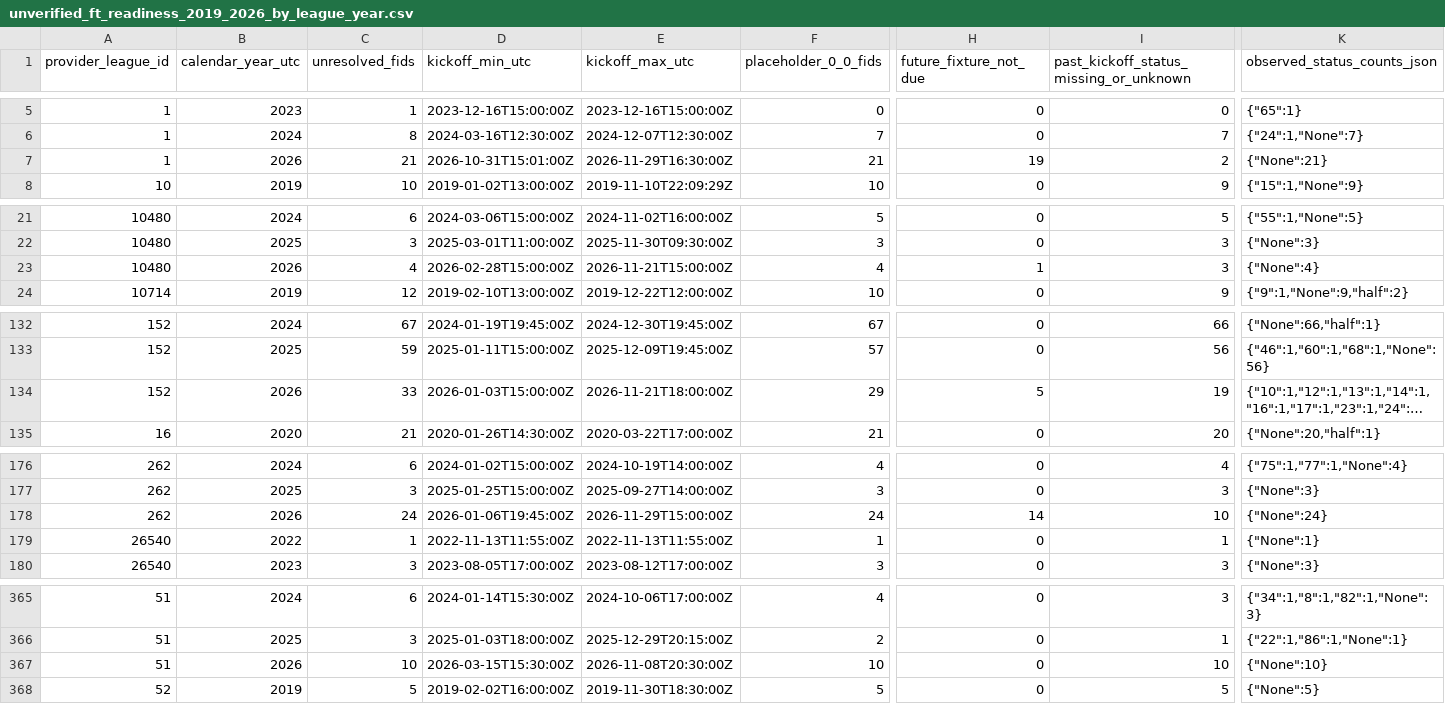
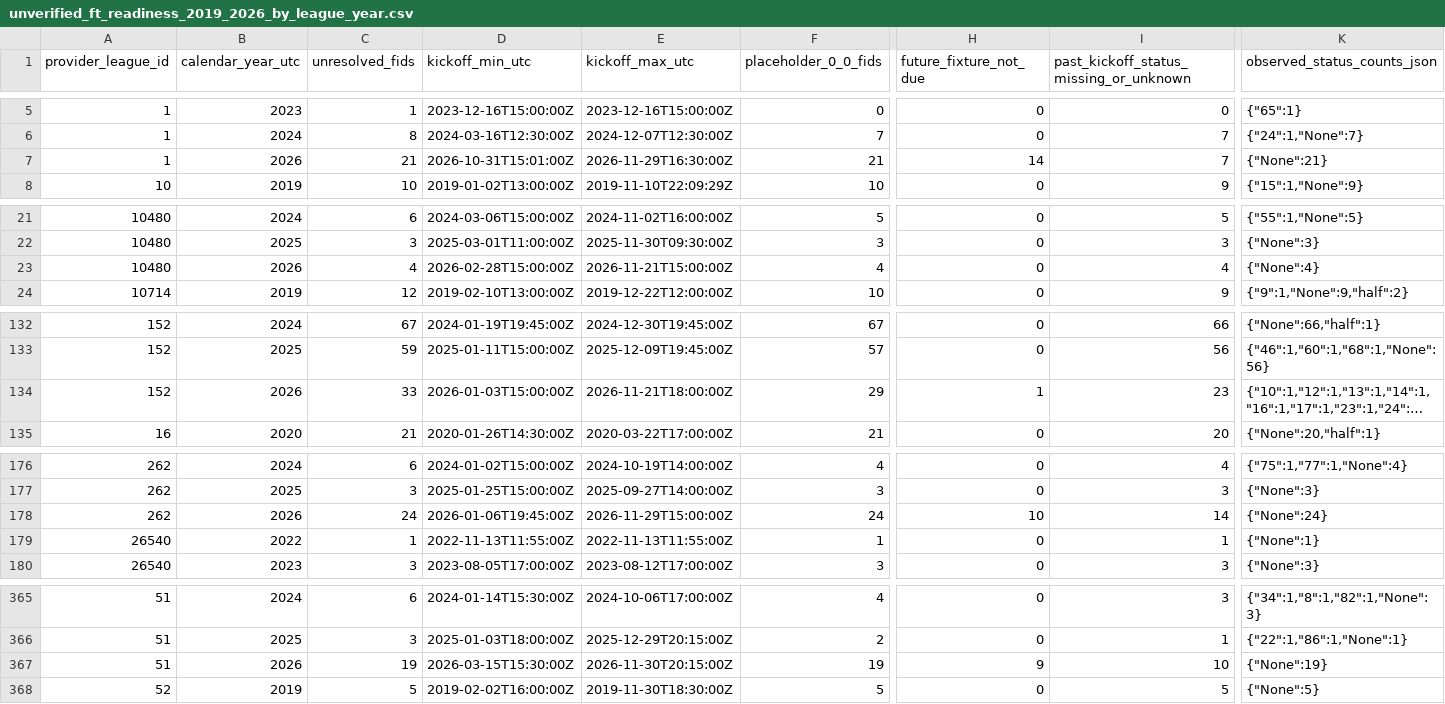
Before and after one commit to jimmybusML/quant-runner, a CSV file: research/data_recovery_2019_2026/unverified_ft_readiness_2019_2026_by_league_year.csv, drawn as a sheet; only a part is shown, gaps mark what is left out; long unchanged cells end in …; the diff covers the shown part only; the diff names each change by its address in the sheet, - before the commit and + after, or states it on an @@ line.

```diff
--- a/research/data_recovery_2019_2026/unverified_ft_readiness_2019_2026_by_league_year.csv
+++ b/research/data_recovery_2019_2026/unverified_ft_readiness_2019_2026_by_league_year.csv
-H7 (future_fixture_not_due): 19
+H7 (future_fixture_not_due): 14
-I7: 2
+I7: 7
-H23 (future_fixture_not_due): 1
+H23 (future_fixture_not_due): 0
-I23: 3
+I23: 4
-H134 (future_fixture_not_due): 5
+H134 (future_fixture_not_due): 1
-I134: 19
+I134: 23
-H178 (future_fixture_not_due): 14
+H178 (future_fixture_not_due): 10
-I178: 10
+I178: 14
-C367 (unresolved_fids): 10
+C367 (unresolved_fids): 19
-E367 (kickoff_max_utc): 2026-11-08T20:30:00Z
+E367 (kickoff_max_utc): 2026-11-30T20:15:00Z
-F367 (placeholder_0_0_fids): 10
+F367 (placeholder_0_0_fids): 19
-H367 (future_fixture_not_due): 0
+H367 (future_fixture_not_due): 9
-K367 (observed_status_counts_json): {"None":10}
+K367 (observed_status_counts_json): {"None":19}
```
Also changed, not shown: 10 edited cells elsewhere in this file, research/data_recovery_2019_2026/league_season_coverage_2019_2026.csv, research/data_recovery_2019_2026/league_year_coverage_2019_2026.csv, 13 other files.
